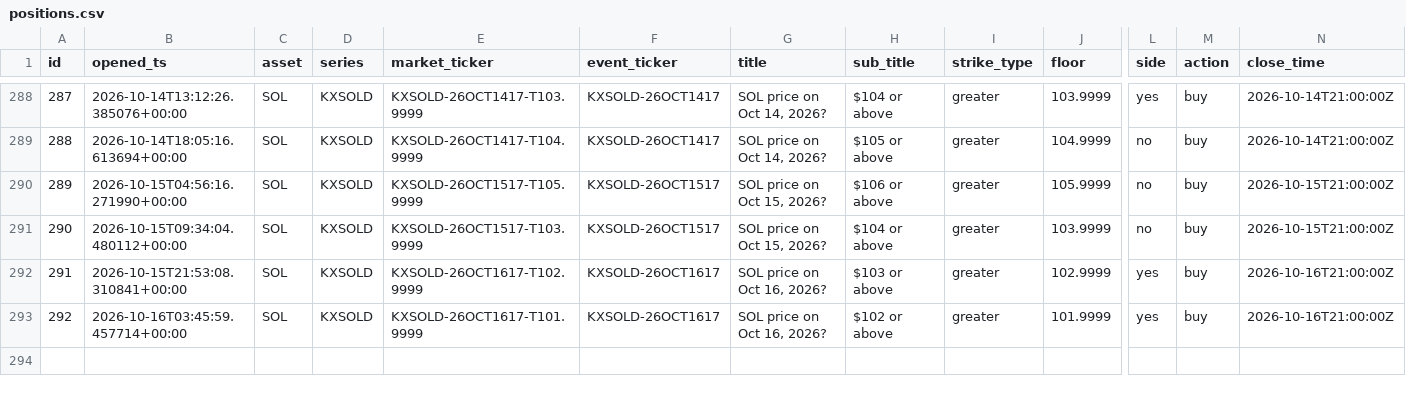
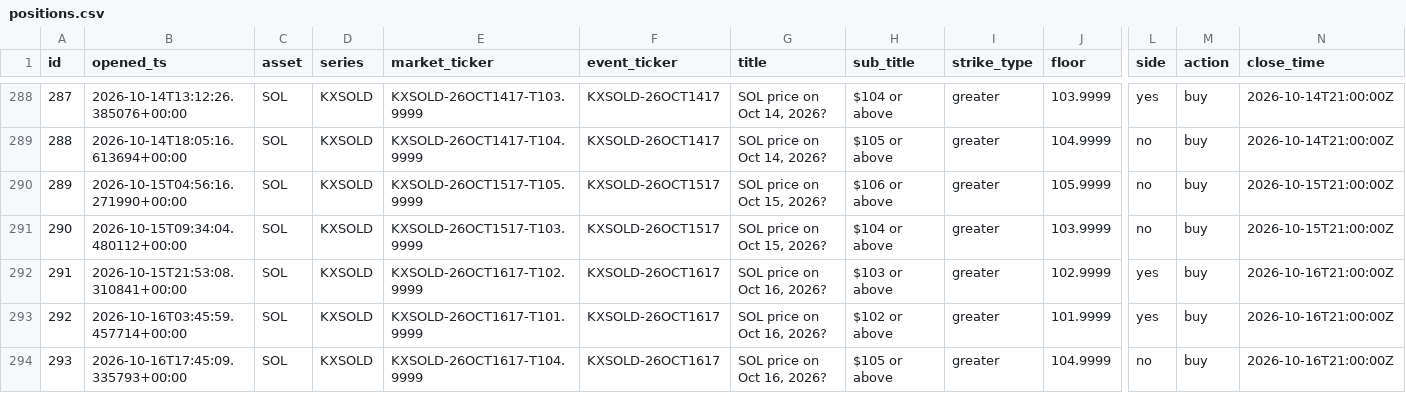
Before and after one commit to JorgeCampe/crypto-signals-bot, a CSV file: crypto_signals_bot/data/positions.csv, drawn as a sheet; only a part is shown, gaps mark what is left out; rows hold the shown columns only; the diff names each change by its address in the sheet, - before the commit and + after, or states it on an @@ line.

```diff
--- a/crypto_signals_bot/data/positions.csv
+++ b/crypto_signals_bot/data/positions.csv
+row 294: 293 | 2026-10-16T17:45:09.335793+00:00 | SOL | KXSOLD | KXSOLD-26OCT1617-T104.9999 | KXSOLD-26OCT1617 | SOL price on Oct 16, 2026? | $105 or above | greater | 104.9999 | no | buy | 2026-10-16T21:00:00Z
```
Also changed, not shown: crypto_signals_bot/data/equity.csv, 3 other files.
